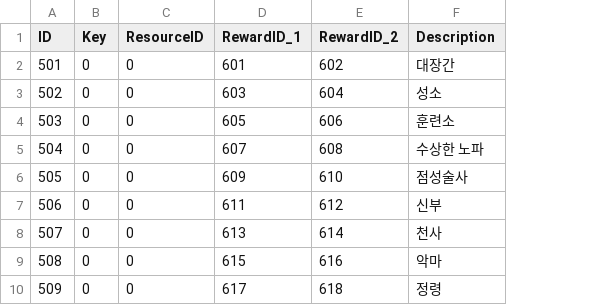
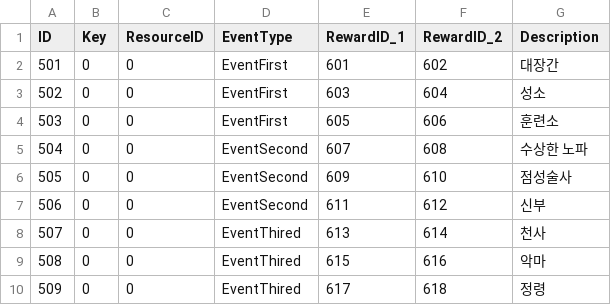
Before and after one commit to Kyungil-smart/08-firstcollabproject-Largegini, a CSV file: EOF/Assets/Resources/Tables/Table_Event.csv, drawn as a sheet; the diff names each change by its address in the sheet, - before the commit and + after, or states it on an @@ line.

Commit message:
이벤트 테이블 수정

```diff
--- a/EOF/Assets/Resources/Tables/Table_Event.csv
+++ b/EOF/Assets/Resources/Tables/Table_Event.csv
+column D (EventType), rows 2-10: EventFirst | EventFirst | EventFirst | EventSecond | EventSecond | EventSecond | EventThired | EventThired | EventThired
```
